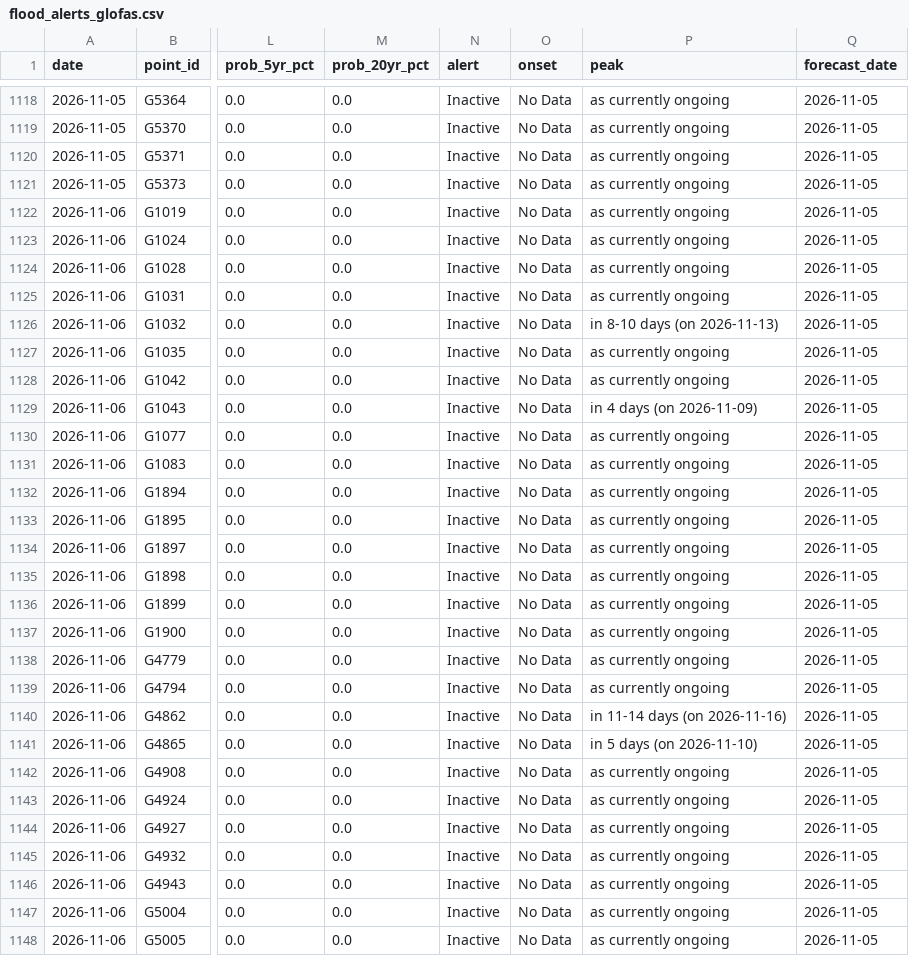
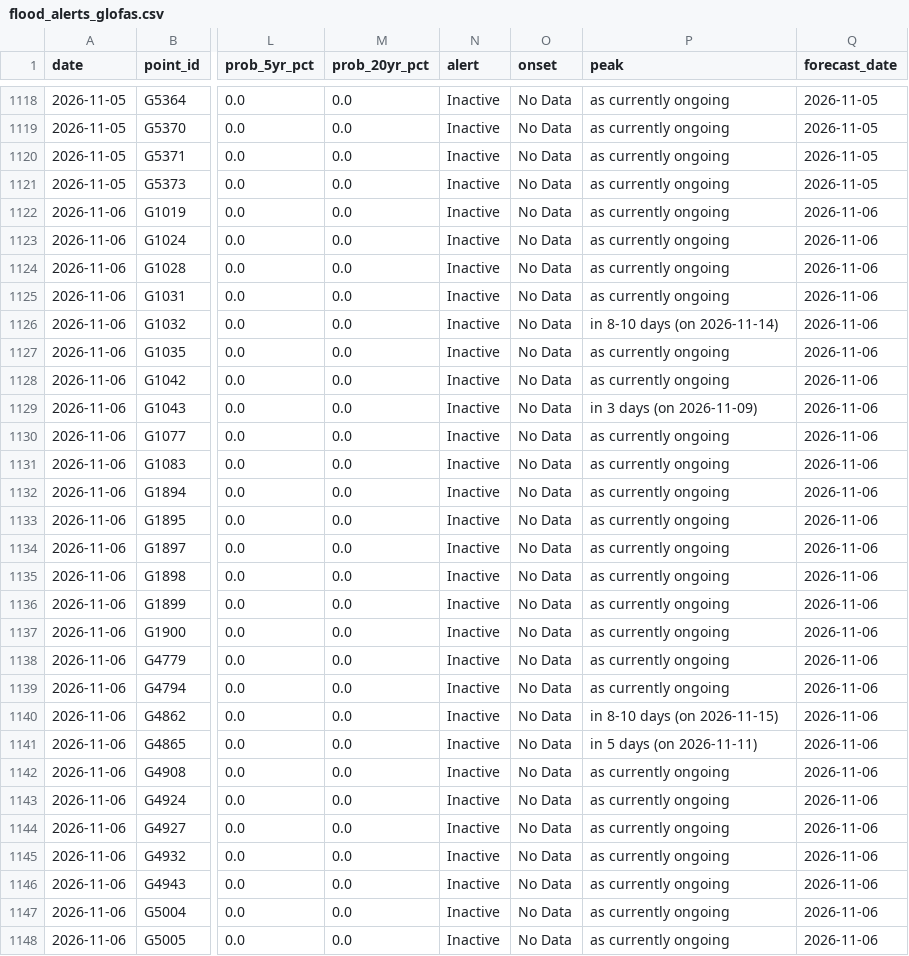
Before and after one commit to LordAsh001/LordAsh001.github.io, a CSV file: water-atlas/archive/flood_alerts_glofas.csv, drawn as a sheet; only a part is shown, gaps mark what is left out; the diff covers the shown part only; the diff names each change by its address in the sheet, - before the commit and + after, or states it on an @@ line.

```diff
--- a/water-atlas/archive/flood_alerts_glofas.csv
+++ b/water-atlas/archive/flood_alerts_glofas.csv
-Q1122:Q1148 (forecast_date): 2026-11-05
+Q1122:Q1148 (forecast_date): 2026-11-06
-P1126 (peak): in 8-10 days (on 2026-11-13)
+P1126 (peak): in 8-10 days (on 2026-11-14)
-P1129 (peak): in 4 days (on 2026-11-09)
+P1129 (peak): in 3 days (on 2026-11-09)
-P1140 (peak): in 11-14 days (on 2026-11-16)
+P1140 (peak): in 8-10 days (on 2026-11-15)
-P1141 (peak): in 5 days (on 2026-11-10)
+P1141 (peak): in 5 days (on 2026-11-11)
```
Also changed, not shown: 14 edited cells elsewhere in this file, water-atlas/archive/river_forecasts_geoglows.csv, 2 other files.
